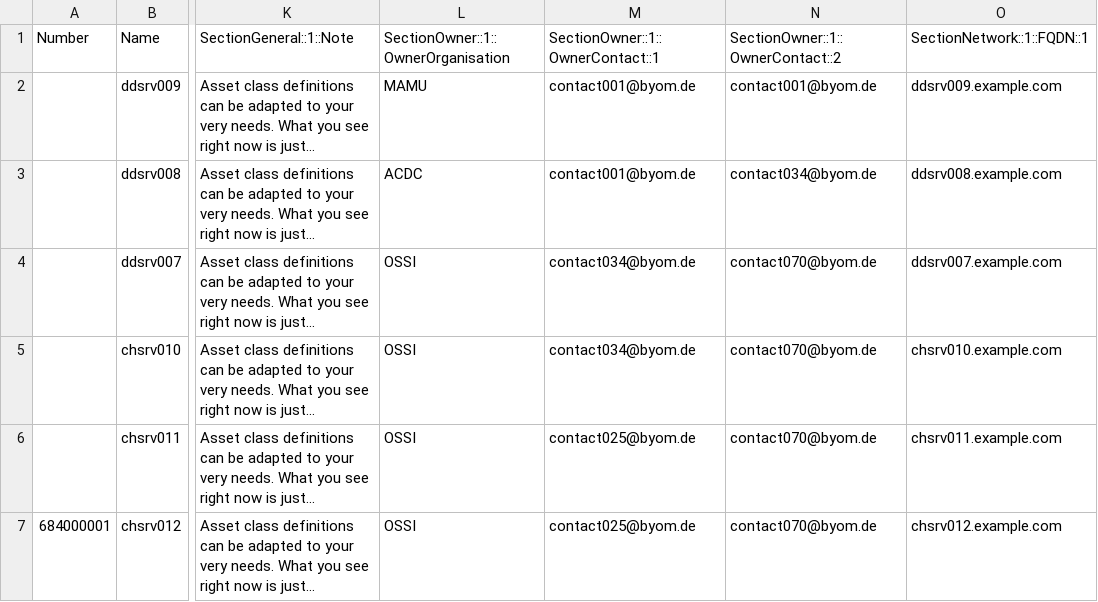
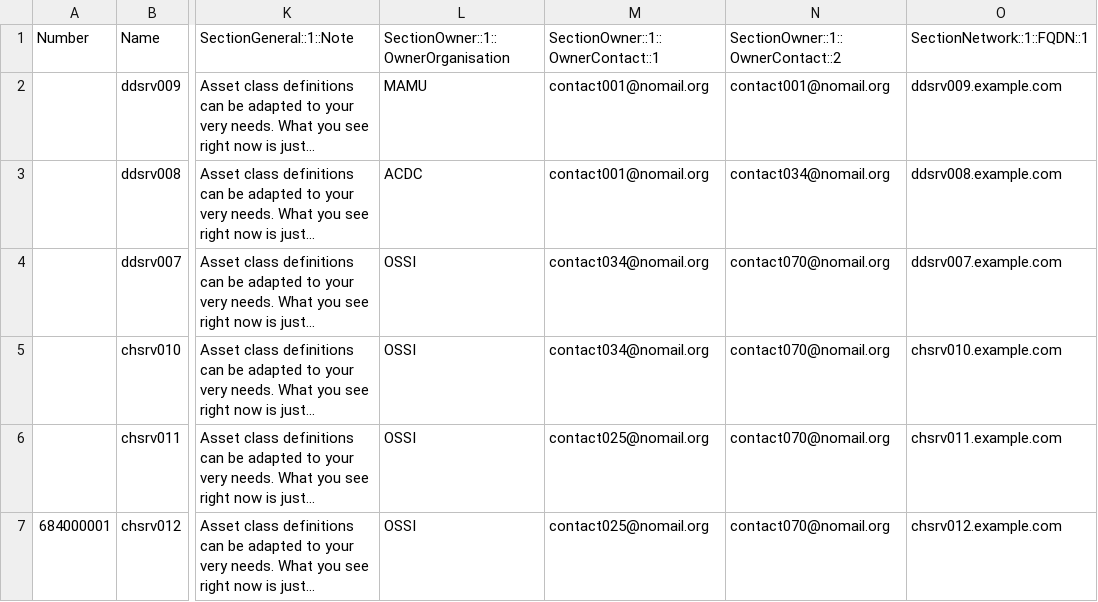
Before and after one commit to kix-service-software/kix18sync, a CSV file: sample/AssetData05_Computer_Sample.csv, drawn as a sheet; only a part is shown, gaps mark what is left out; long unchanged cells end in …; the diff names each change by its address in the sheet, - before the commit and + after, or states it on an @@ line.

```diff
--- a/sample/AssetData05_Computer_Sample.csv
+++ b/sample/AssetData05_Computer_Sample.csv
-M2:M3: contact001@byom.de
+M2:M3: contact001@nomail.org
-N2: contact001@byom.de
+N2: contact001@nomail.org
-N3: contact034@byom.de
+N3: contact034@nomail.org
-M4:M5: contact034@byom.de
+M4:M5: contact034@nomail.org
-N4:N7: contact070@byom.de
+N4:N7: contact070@nomail.org
-M6:M7: contact025@byom.de
+M6:M7: contact025@nomail.org
```
Also changed, not shown: sample/AssetData04_Software_Sample.csv, sample/AssetData06_Hardware_Sample.csv, 5 other files.
